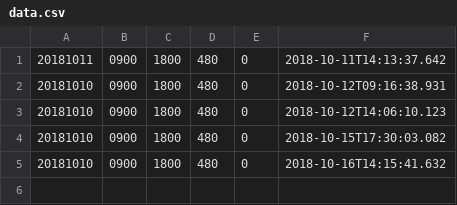
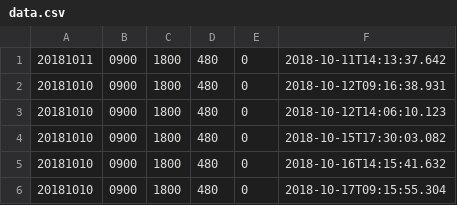
Before and after one commit to biglobe-isp/kintai, a CSV file: data.csv, drawn as a sheet; the diff names each change by its address in the sheet, - before the commit and + after, or states it on an @@ line.

```diff
--- a/data.csv
+++ b/data.csv
+row 6: 20181010 | 0900 | 1800 | 480 | 0 | 2018-10-17T09:15:55.304
```
Also changed, not shown: 3 other files.
